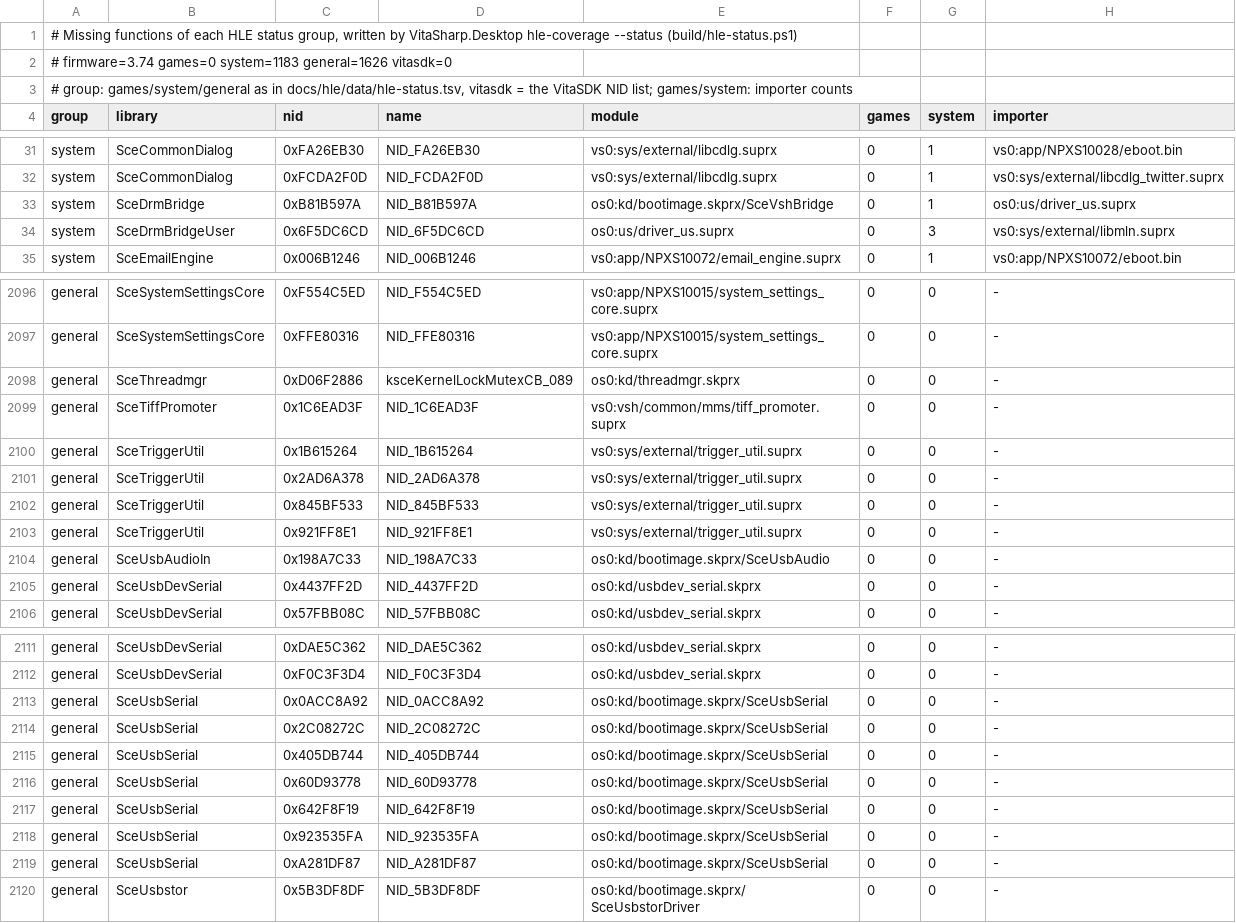
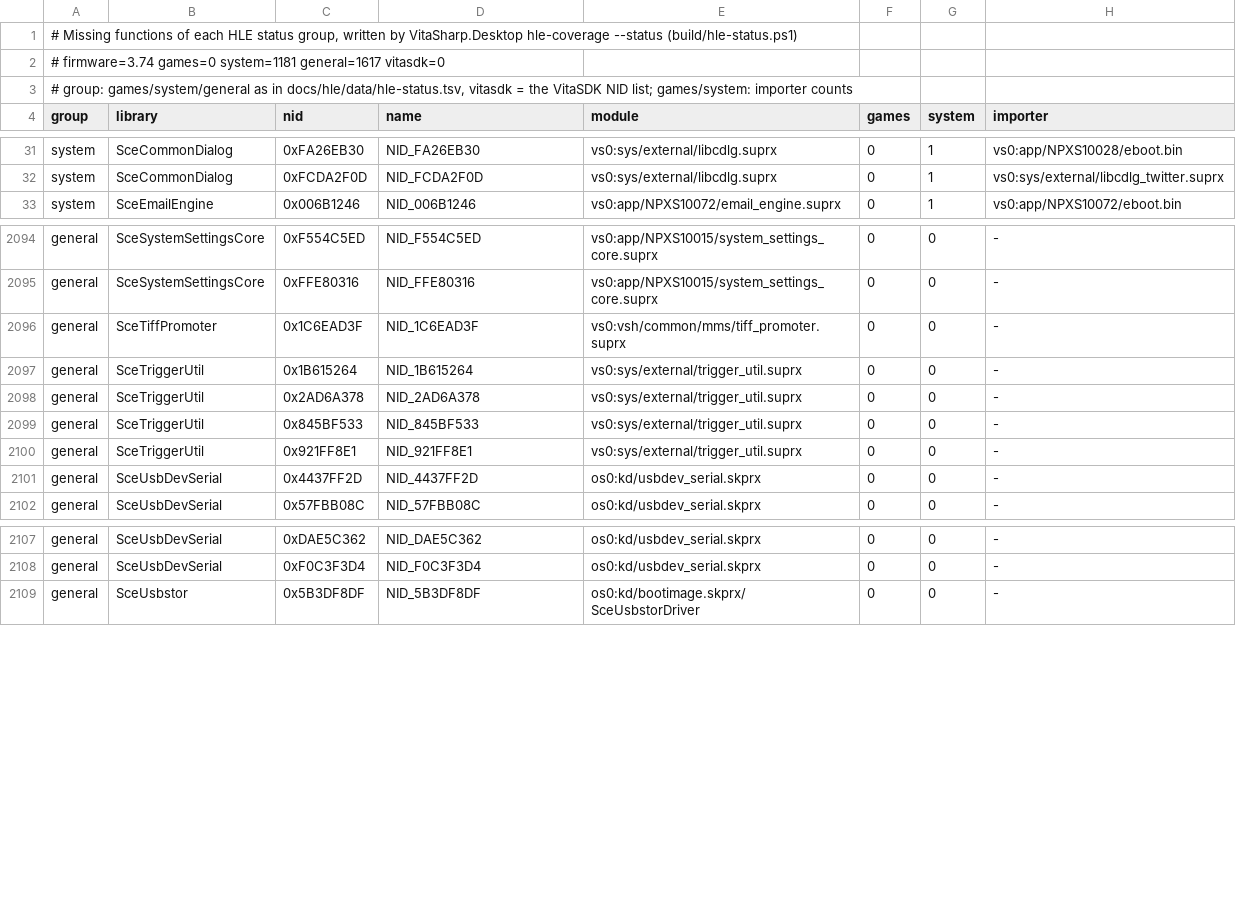
Before and after one commit to Solven190/VitaSharp, a TSV file: docs/hle/data/missing-by-group.tsv, drawn as a sheet; only a part is shown, gaps mark what is left out.

```diff
--- a/docs/hle/data/missing-by-group.tsv
+++ b/docs/hle/data/missing-by-group.tsv
@@ -1,3 +1,3 @@
 # Missing functions of each HLE status group, written by VitaSharp.Desktop hle-coverage --status (build/hle-status.ps1)
-# firmware=3.74 games=0 system=1183 general=1626 vitasdk=0
+# firmware=3.74 games=0 system=1181 general=1617 vitasdk=0
 # group: games/system/general as in docs/hle/data/hle-status.tsv, vitasdk = the VitaSDK NID list; games/system: importer counts
@@ -32,4 +32,2 @@ system	SceCommonDialog	0xFA26EB30	NID_FA26EB30	vs0:sys/external/libcdlg.suprx	0
 system	SceCommonDialog	0xFCDA2F0D	NID_FCDA2F0D	vs0:sys/external/libcdlg.suprx	0	1	vs0:sys/external/libcdlg_twitter.suprx
-system	SceDrmBridge	0xB81B597A	NID_B81B597A	os0:kd/bootimage.skprx/SceVshBridge	0	1	os0:us/driver_us.suprx
-system	SceDrmBridgeUser	0x6F5DC6CD	NID_6F5DC6CD	os0:us/driver_us.suprx	0	3	vs0:sys/external/libmln.suprx
 system	SceEmailEngine	0x006B1246	NID_006B1246	vs0:app/NPXS10072/email_engine.suprx	0	1	vs0:app/NPXS10072/eboot.bin
@@ -2097,3 +2095,2 @@ general	SceSystemSettingsCore	0xF554C5ED	NID_F554C5ED	vs0:app/NPXS10015/system_s
 general	SceSystemSettingsCore	0xFFE80316	NID_FFE80316	vs0:app/NPXS10015/system_settings_core.suprx	0	0	-
-general	SceThreadmgr	0xD06F2886	ksceKernelLockMutexCB_089	os0:kd/threadmgr.skprx	0	0	-
 general	SceTiffPromoter	0x1C6EAD3F	NID_1C6EAD3F	vs0:vsh/common/mms/tiff_promoter.suprx	0	0	-
@@ -2103,3 +2100,2 @@ general	SceTriggerUtil	0x845BF533	NID_845BF533	vs0:sys/external/trigger_util.sup
 general	SceTriggerUtil	0x921FF8E1	NID_921FF8E1	vs0:sys/external/trigger_util.suprx	0	0	-
-general	SceUsbAudioIn	0x198A7C33	NID_198A7C33	os0:kd/bootimage.skprx/SceUsbAudio	0	0	-
 general	SceUsbDevSerial	0x4437FF2D	NID_4437FF2D	os0:kd/usbdev_serial.skprx	0	0	-
@@ -2112,9 +2108,2 @@ general	SceUsbDevSerial	0xDAE5C362	NID_DAE5C362	os0:kd/usbdev_serial.skprx	0	0	-
 general	SceUsbDevSerial	0xF0C3F3D4	NID_F0C3F3D4	os0:kd/usbdev_serial.skprx	0	0	-
-general	SceUsbSerial	0x0ACC8A92	NID_0ACC8A92	os0:kd/bootimage.skprx/SceUsbSerial	0	0	-
-general	SceUsbSerial	0x2C08272C	NID_2C08272C	os0:kd/bootimage.skprx/SceUsbSerial	0	0	-
-general	SceUsbSerial	0x405DB744	NID_405DB744	os0:kd/bootimage.skprx/SceUsbSerial	0	0	-
-general	SceUsbSerial	0x60D93778	NID_60D93778	os0:kd/bootimage.skprx/SceUsbSerial	0	0	-
-general	SceUsbSerial	0x642F8F19	NID_642F8F19	os0:kd/bootimage.skprx/SceUsbSerial	0	0	-
-general	SceUsbSerial	0x923535FA	NID_923535FA	os0:kd/bootimage.skprx/SceUsbSerial	0	0	-
-general	SceUsbSerial	0xA281DF87	NID_A281DF87	os0:kd/bootimage.skprx/SceUsbSerial	0	0	-
 general	SceUsbstor	0x5B3DF8DF	NID_5B3DF8DF	os0:kd/bootimage.skprx/SceUsbstorDriver	0	0	-
```
Also changed, not shown: docs/hle/data/hle-status.tsv, docs/hle/data/kernel-exports.tsv, 13 other files.
